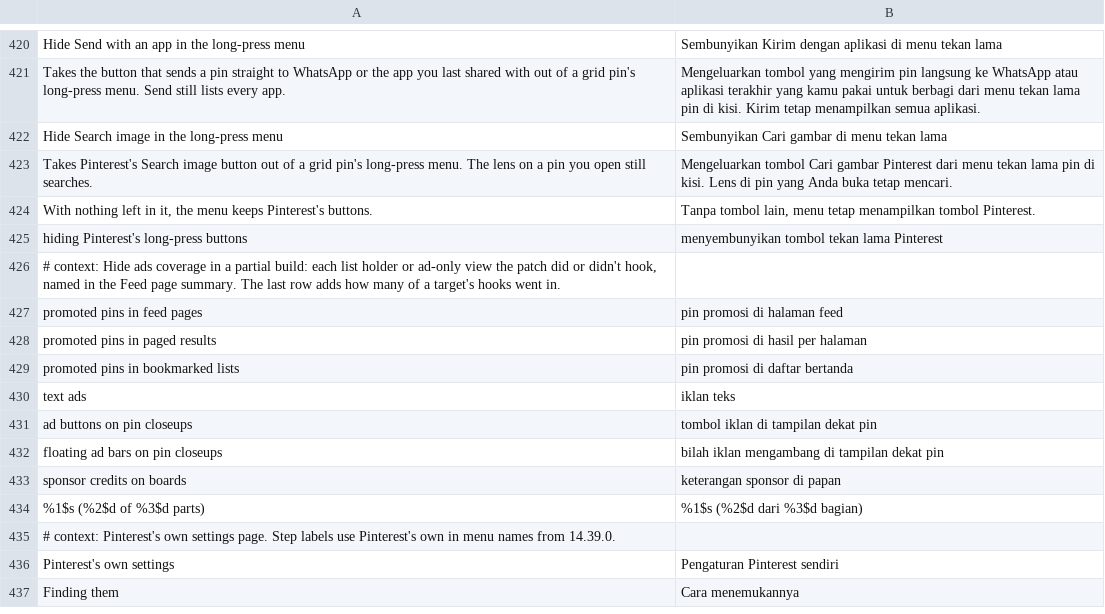
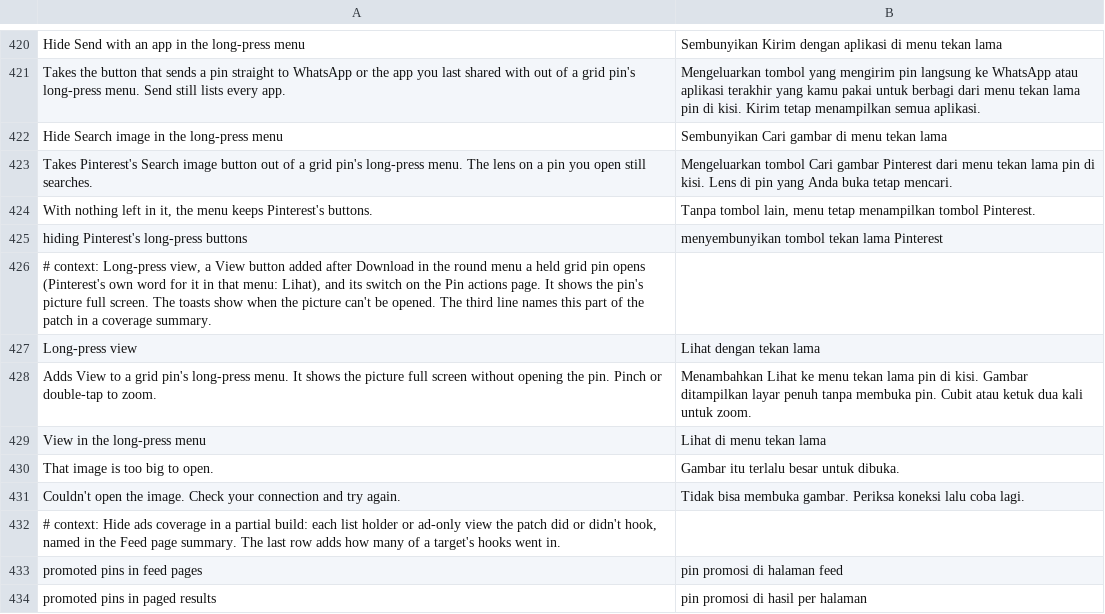
Before and after one commit to SysAdminDoc/HushPinterest, a TSV file: extensions/shared/library/src/main/l10n/in.tsv, drawn as a sheet; only a part is shown, gaps mark what is left out; the shorter side is filled out with more unchanged rows; the diff names each change by its address in the sheet, - before the commit and + after, or states it on an @@ line.

```diff
--- a/extensions/shared/library/src/main/l10n/in.tsv
+++ b/extensions/shared/library/src/main/l10n/in.tsv
+row 426: # context: Long-press view, a View button added after Download in the round menu a held grid pin opens (Pinterest's own word for it in that menu: Lihat), and its switch on the Pin actions page. It shows the pin's picture full screen. The toasts show when the picture can't be opened. The third line names this part of the patch in a coverage summary.
+row 427: Long-press view | Lihat dengan tekan lama
+row 428: Adds View to a grid pin's long-press menu. It shows the picture full screen without opening the pin. Pinch or double-tap to zoom. | Menambahkan Lihat ke menu tekan lama pin di kisi. Gambar ditampilkan layar penuh tanpa membuka pin. Cubit atau ketuk dua kali untuk zoom.
+row 429: View in the long-press menu | Lihat di menu tekan lama
+row 430: That image is too big to open. | Gambar itu terlalu besar untuk dibuka.
+row 431: Couldn't open the image. Check your connection and try again. | Tidak bisa membuka gambar. Periksa koneksi lalu coba lagi.
```
Also changed, not shown: extensions/shared/library/src/main/l10n/de.tsv, extensions/shared/library/src/main/l10n/es.tsv, 26 other files.
